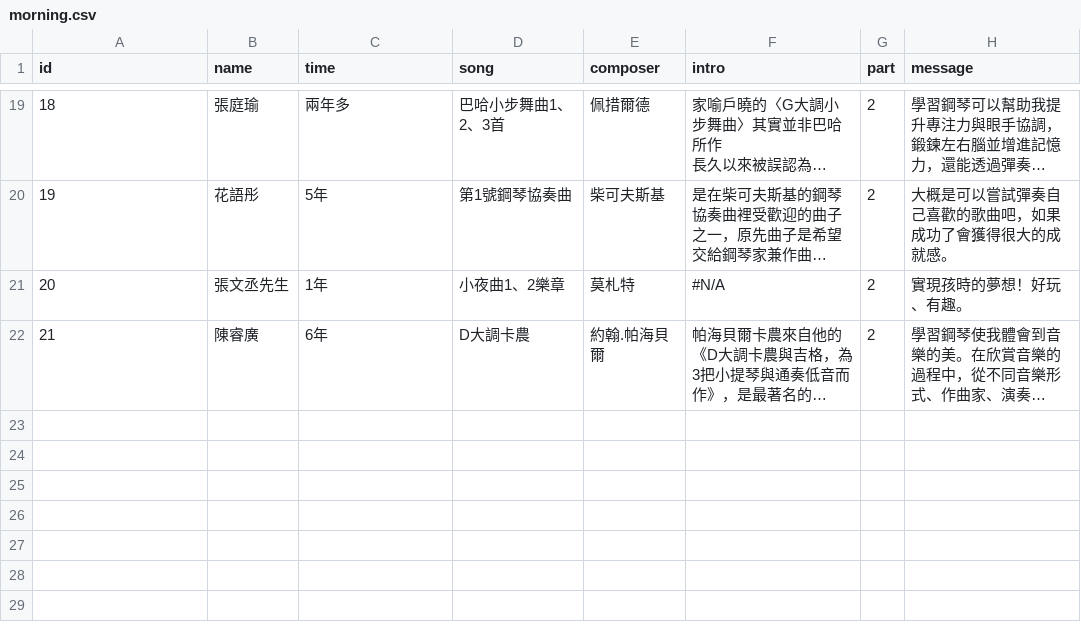
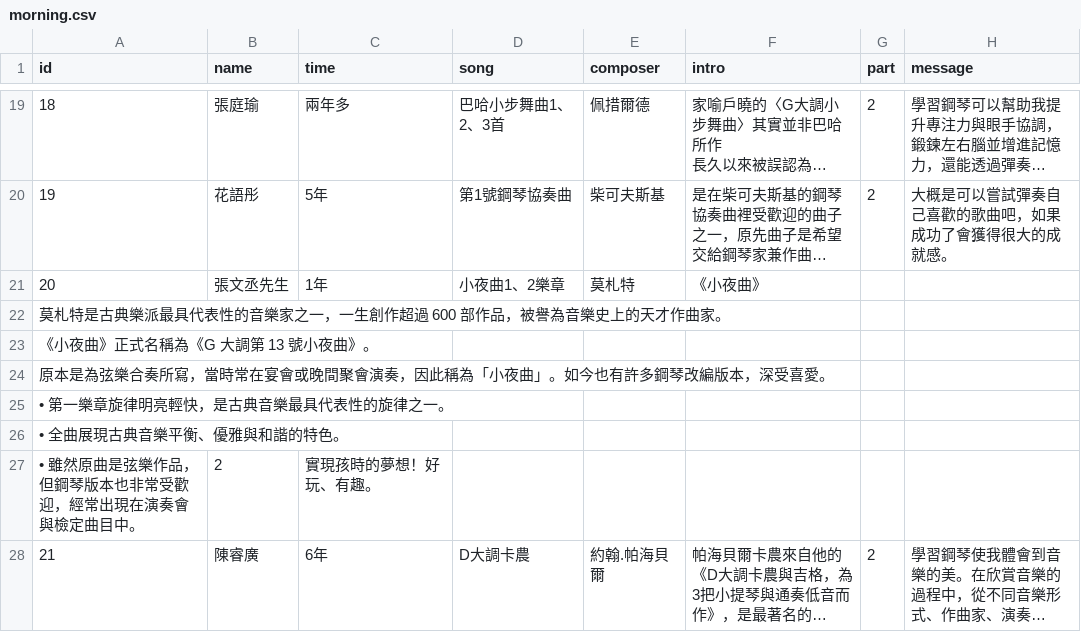
Before and after one commit to hsugisele/2026piano, a CSV file: morning.csv, drawn as a sheet; only a part is shown, gaps mark what is left out; long unchanged cells end in …; the diff names each change by its address in the sheet, - before the commit and + after, or states it on an @@ line.

Commit message:
NEW

```diff
--- a/morning.csv
+++ b/morning.csv
-F21 (intro): #N/A
+F21 (intro): 《小夜曲》
-G21 (part): 2
+G21 (part): (empty)
-H21 (message): 實現孩時的夢想！好玩、有趣。
+H21 (message): (empty)
+row 22: 莫札特是古典樂派最具代表性的音樂家之一，一生創作超過 600 部作品，被譽為音樂史上的天才作曲家。
+row 23: 《小夜曲》正式名稱為《G 大調第 13 號小夜曲》。
+row 24: 原本是為弦樂合奏所寫，當時常在宴會或晚間聚會演奏，因此稱為「小夜曲」。如今也有許多鋼琴改編版本，深受喜愛。
+row 25: • 第一樂章旋律明亮輕快，是古典音樂最具代表性的旋律之一。
+row 26: • 全曲展現古典音樂平衡、優雅與和諧的特色。
+row 27: • 雖然原曲是弦樂作品，但鋼琴版本也非常受歡迎，經常出現在演奏會與檢定曲目中。 | 2 | 實現孩時的夢想！好玩、有趣。
```
